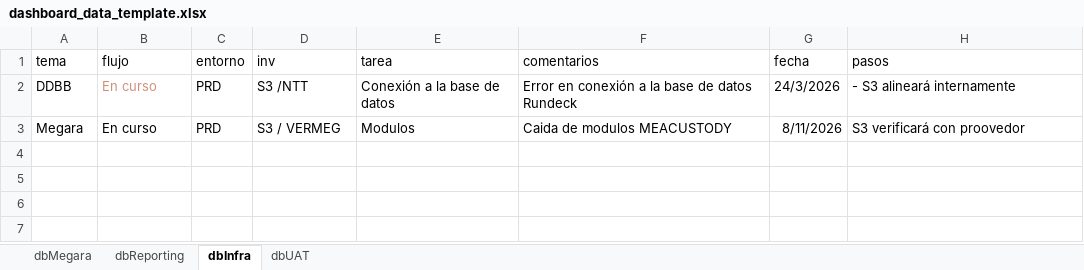
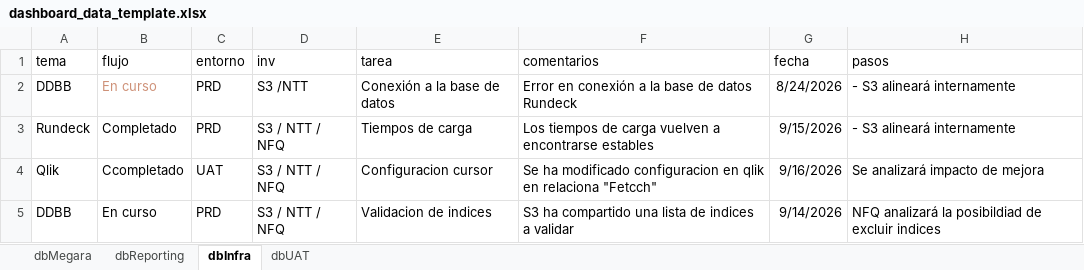
Before and after one commit to MarcoPichardoNFQ/status, an Excel workbook: dashboard_data_template.xlsx, sheet dbInfra, drawn as a sheet; values as stored, in another font and other column widths than the file's, no borders; removed rows and columns are numbered as before the commit, all else as after; the diff names each change by its address in the sheet, - before the commit and + after, or states it on an @@ line.

```diff
--- a/dashboard_data_template.xlsx (sheet dbInfra)
+++ b/dashboard_data_template.xlsx (sheet dbInfra)
-G2 (fecha): 24/3/2026
+G2 (fecha): 8/24/2026
-row 3: Megara | En curso | PRD | S3 / VERMEG | Modulos | Caida de modulos MEACUSTODY | 8/11/2026 | S3 verificará con proovedor
+row 3: Rundeck | Completado | PRD | S3 / NTT / NFQ | Tiempos de carga | Los tiempos de carga vuelven a encontrarse estables | 9/15/2026 | - S3 alineará internamente
+row 4: Qlik | Ccompletado | UAT | S3 / NTT / NFQ | Configuracion cursor | Se ha modificado configuracion en qlik en relaciona "Fetcch" | 9/16/2026 | Se analizará impacto de mejora
+row 5: DDBB | En curso | PRD | S3 / NTT / NFQ | Validacion de indices | S3 ha compartido una lista de indices a validar | 9/14/2026 | NFQ analizará la posibildiad de excluir indices
```
Also changed, not shown: sheet dbMegara, sheet dbReporting.
